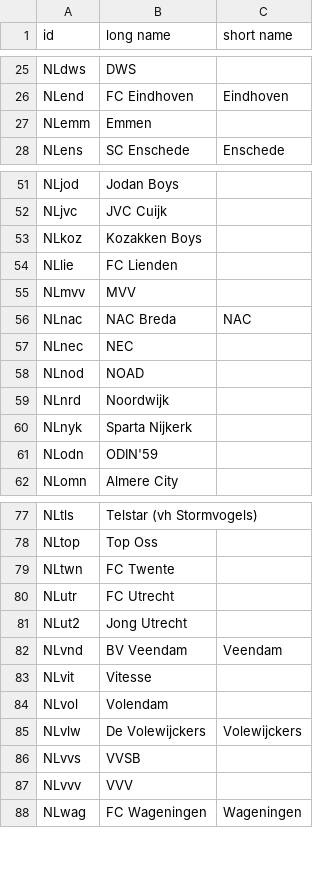
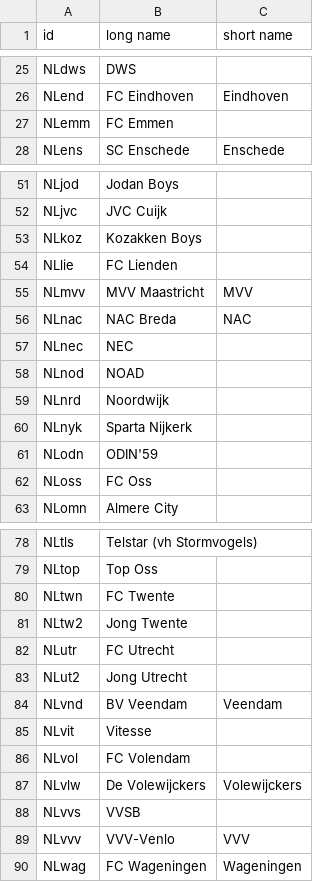
Before and after one commit to epsig/shob, a CSV file: data/sport/clubs.csv, drawn as a sheet; only a part is shown, gaps mark what is left out.

Commit message:
#36 use club ids in standings 1e divisie; and update clubs

```diff
--- a/data/sport/clubs.csv
+++ b/data/sport/clubs.csv
@@ -26,3 +26,3 @@ NLdws,DWS,
 NLend,FC Eindhoven,Eindhoven
-NLemm,Emmen,
+NLemm,FC Emmen,
 NLens,SC Enschede,Enschede
@@ -54,3 +54,3 @@ NLkoz,Kozakken Boys,
 NLlie,FC Lienden,
-NLmvv,MVV,
+NLmvv,MVV Maastricht,MVV
 NLnac,NAC Breda,NAC
@@ -61,2 +61,3 @@ NLnyk,Sparta Nijkerk,
 NLodn,ODIN'59,
+NLoss,FC Oss,
 NLomn,Almere City,
@@ -79,2 +80,3 @@ NLtop,Top Oss,
 NLtwn,FC Twente,
+NLtw2,Jong Twente,
 NLutr,FC Utrecht,
@@ -83,6 +85,6 @@ NLvnd,BV Veendam,Veendam
 NLvit,Vitesse,
-NLvol,Volendam,
+NLvol,FC Volendam,
 NLvlw,De Volewijckers,Volewijckers
 NLvvs,VVSB,
-NLvvv,VVV,
+NLvvv,VVV-Venlo,VVV
 NLwag,FC Wageningen,Wageningen
```
Also changed, not shown: data/sport/eerste_divisie/eerste_divisie_2013_2014.csv, data/sport/eerste_divisie/eerste_divisie_2014_2015.csv, 34 other files.
